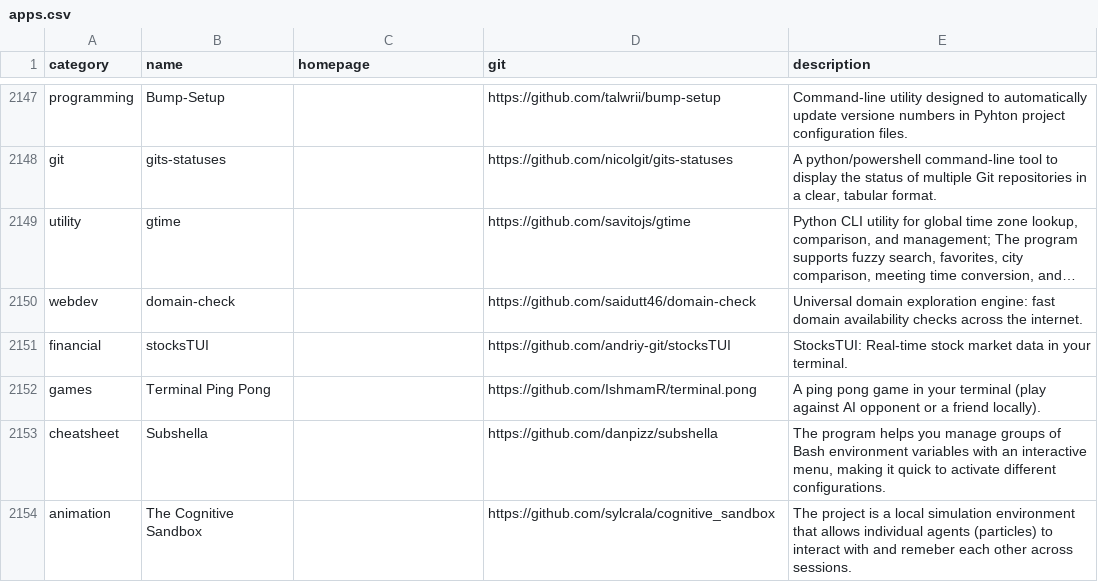
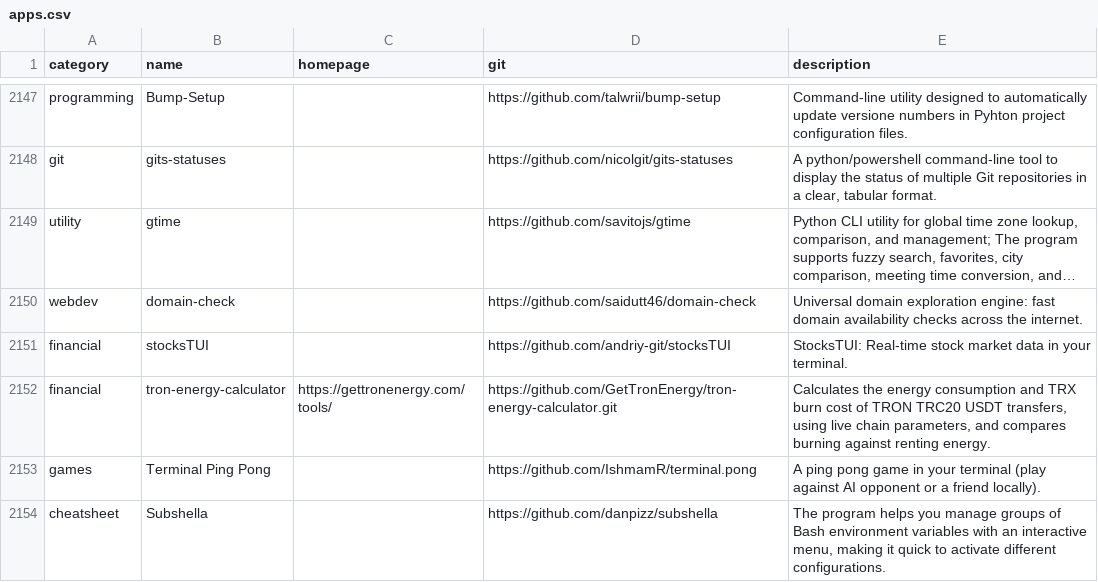
Before and after one commit to toolleeo/awesome-cli-apps-in-a-csv, a CSV file: data/apps.csv, drawn as a sheet; only a part is shown, gaps mark what is left out; the shorter side is filled out with more unchanged rows; long unchanged cells end in …; the diff names each change by its address in the sheet, - before the commit and + after, or states it on an @@ line.

Commit message:
Add tron-energy-calculator to financial

```diff
--- a/data/apps.csv
+++ b/data/apps.csv
+row 2152: financial | tron-energy-calculator | https://gettronenergy.com/tools/ | https://github.com/GetTronEnergy/tron-energy-calculator.git | Calculates the energy consumption and TRX burn cost of TRON TRC20 USDT transfers, using live chain parameters, and compares burning against renting energy.
```
